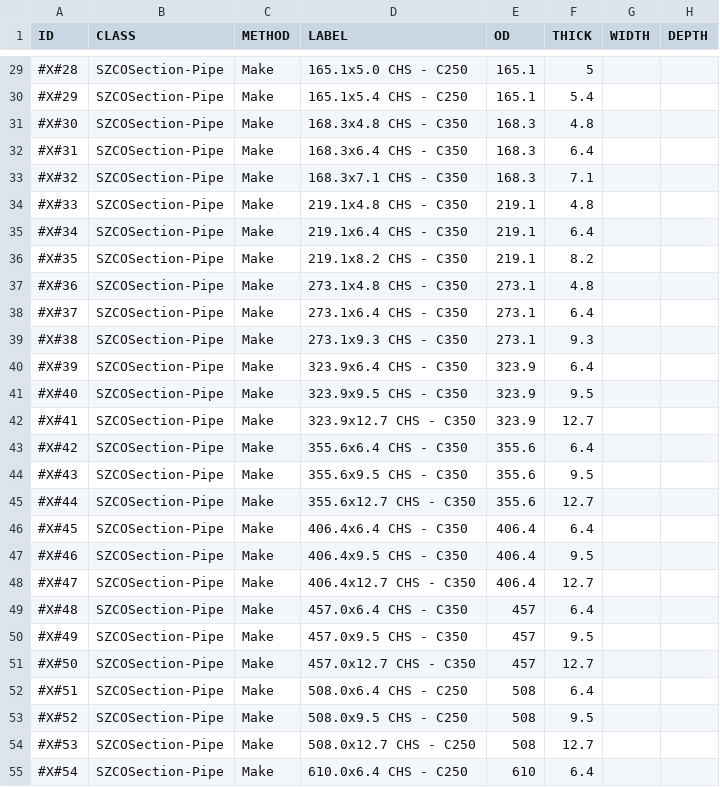
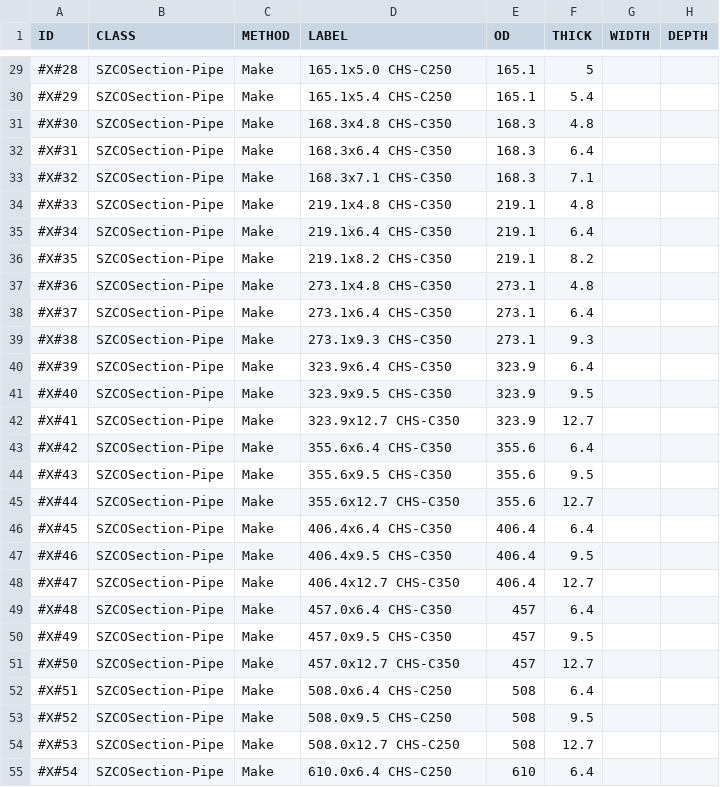
Before and after one commit to soz-live/soz-data, a CSV file: data/soz-live/CSVArray_AS_Sections.csv, drawn as a sheet; only a part is shown, gaps mark what is left out; the diff covers the shown part only; the diff names each change by its address in the sheet, - before the commit and + after, or states it on an @@ line.

Commit message:
Update CSVArray_AS_Sections.csv
Labels

```diff
--- a/data/soz-live/CSVArray_AS_Sections.csv
+++ b/data/soz-live/CSVArray_AS_Sections.csv
-D29 (LABEL): 165.1x5.0 CHS - C250
+D29 (LABEL): 165.1x5.0 CHS-C250
-D30 (LABEL): 165.1x5.4 CHS - C250
+D30 (LABEL): 165.1x5.4 CHS-C250
-D31 (LABEL): 168.3x4.8 CHS - C350
+D31 (LABEL): 168.3x4.8 CHS-C350
-D32 (LABEL): 168.3x6.4 CHS - C350
+D32 (LABEL): 168.3x6.4 CHS-C350
-D33 (LABEL): 168.3x7.1 CHS - C350
+D33 (LABEL): 168.3x7.1 CHS-C350
-D34 (LABEL): 219.1x4.8 CHS - C350
+D34 (LABEL): 219.1x4.8 CHS-C350
-D35 (LABEL): 219.1x6.4 CHS - C350
+D35 (LABEL): 219.1x6.4 CHS-C350
-D36 (LABEL): 219.1x8.2 CHS - C350
+D36 (LABEL): 219.1x8.2 CHS-C350
-D37 (LABEL): 273.1x4.8 CHS - C350
+D37 (LABEL): 273.1x4.8 CHS-C350
-D38 (LABEL): 273.1x6.4 CHS - C350
+D38 (LABEL): 273.1x6.4 CHS-C350
-D39 (LABEL): 273.1x9.3 CHS - C350
+D39 (LABEL): 273.1x9.3 CHS-C350
-D40 (LABEL): 323.9x6.4 CHS - C350
+D40 (LABEL): 323.9x6.4 CHS-C350
-D41 (LABEL): 323.9x9.5 CHS - C350
+D41 (LABEL): 323.9x9.5 CHS-C350
-D42 (LABEL): 323.9x12.7 CHS - C350
+D42 (LABEL): 323.9x12.7 CHS-C350
-D43 (LABEL): 355.6x6.4 CHS - C350
+D43 (LABEL): 355.6x6.4 CHS-C350
-D44 (LABEL): 355.6x9.5 CHS - C350
+D44 (LABEL): 355.6x9.5 CHS-C350
-D45 (LABEL): 355.6x12.7 CHS - C350
+D45 (LABEL): 355.6x12.7 CHS-C350
-D46 (LABEL): 406.4x6.4 CHS - C350
+D46 (LABEL): 406.4x6.4 CHS-C350
-D47 (LABEL): 406.4x9.5 CHS - C350
+D47 (LABEL): 406.4x9.5 CHS-C350
-D48 (LABEL): 406.4x12.7 CHS - C350
+D48 (LABEL): 406.4x12.7 CHS-C350
-D49 (LABEL): 457.0x6.4 CHS - C350
+D49 (LABEL): 457.0x6.4 CHS-C350
-D50 (LABEL): 457.0x9.5 CHS - C350
+D50 (LABEL): 457.0x9.5 CHS-C350
-D51 (LABEL): 457.0x12.7 CHS - C350
+D51 (LABEL): 457.0x12.7 CHS-C350
-D52 (LABEL): 508.0x6.4 CHS - C250
+D52 (LABEL): 508.0x6.4 CHS-C250
-D53 (LABEL): 508.0x9.5 CHS - C250
+D53 (LABEL): 508.0x9.5 CHS-C250
-D54 (LABEL): 508.0x12.7 CHS - C250
+D54 (LABEL): 508.0x12.7 CHS-C250
-D55 (LABEL): 610.0x6.4 CHS - C250
+D55 (LABEL): 610.0x6.4 CHS-C250
```
Also changed, not shown: 63 edited cells elsewhere in this file.
